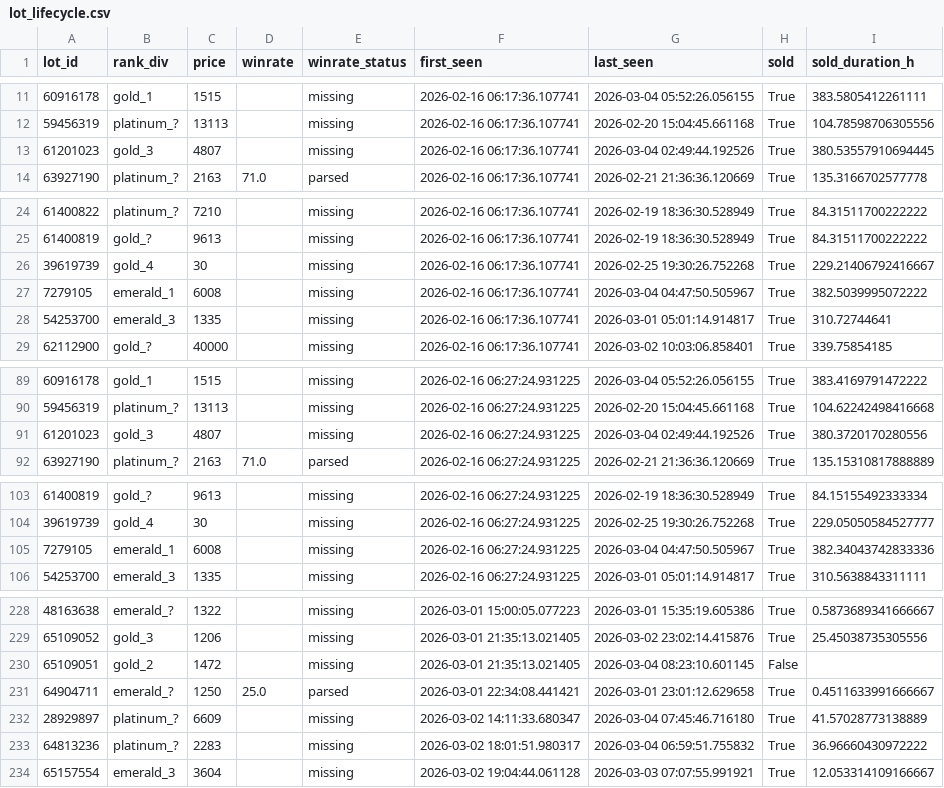
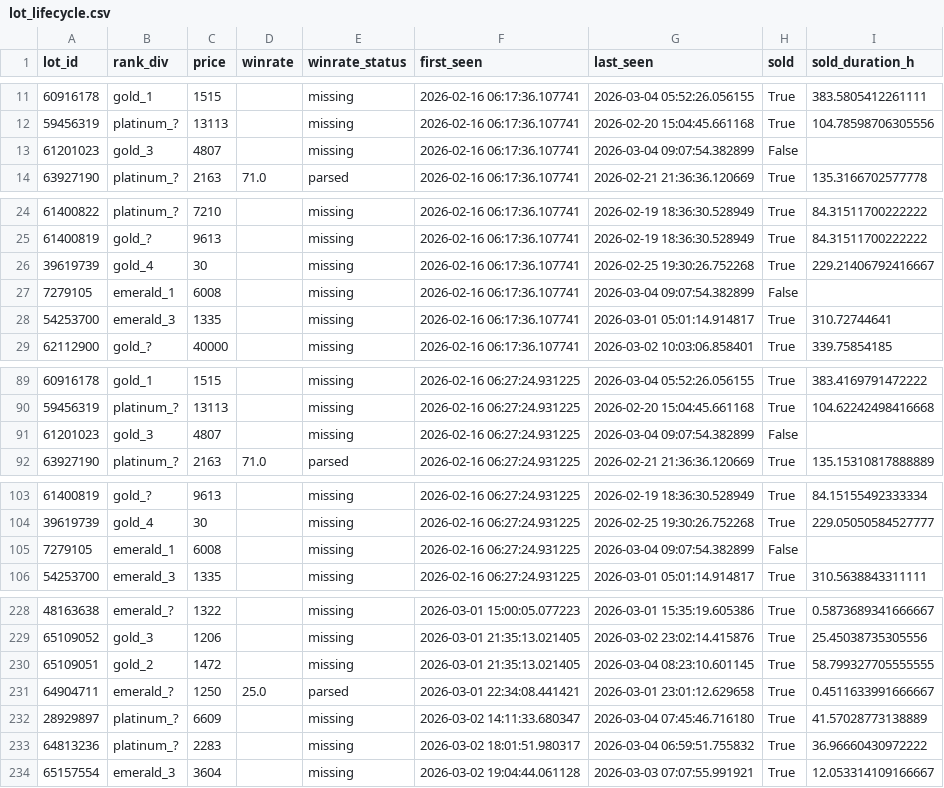
Before and after one commit to bel1k66/funpay-tracker, a CSV file: lot_lifecycle.csv, drawn as a sheet; only a part is shown, gaps mark what is left out; the diff covers the shown part only.

```diff
--- a/lot_lifecycle.csv
+++ b/lot_lifecycle.csv
@@ -12,3 +12,3 @@ lot_id,rank_div,price,winrate,winrate_status,first_seen,last_seen,sold,sold_dura
 59456319,platinum_?,13113,,missing,2026-02-16 06:17:36.107741,2026-02-20 15:04:45.661168,True,104.78598706305556
-61201023,gold_3,4807,,missing,2026-02-16 06:17:36.107741,2026-03-04 02:49:44.192526,True,380.53557910694445
+61201023,gold_3,4807,,missing,2026-02-16 06:17:36.107741,2026-03-04 09:07:54.382899,False,
 63927190,platinum_?,2163,71.0,parsed,2026-02-16 06:17:36.107741,2026-02-21 21:36:36.120669,True,135.3166702577778
@@ -26,3 +26,3 @@ lot_id,rank_div,price,winrate,winrate_status,first_seen,last_seen,sold,sold_dura
 39619739,gold_4,30,,missing,2026-02-16 06:17:36.107741,2026-02-25 19:30:26.752268,True,229.21406792416667
-7279105,emerald_1,6008,,missing,2026-02-16 06:17:36.107741,2026-03-04 04:47:50.505967,True,382.5039995072222
+7279105,emerald_1,6008,,missing,2026-02-16 06:17:36.107741,2026-03-04 09:07:54.382899,False,
 54253700,emerald_3,1335,,missing,2026-02-16 06:17:36.107741,2026-03-01 05:01:14.914817,True,310.72744641
@@ -90,3 +90,3 @@ lot_id,rank_div,price,winrate,winrate_status,first_seen,last_seen,sold,sold_dura
 59456319,platinum_?,13113,,missing,2026-02-16 06:27:24.931225,2026-02-20 15:04:45.661168,True,104.62242498416668
-61201023,gold_3,4807,,missing,2026-02-16 06:27:24.931225,2026-03-04 02:49:44.192526,True,380.3720170280556
+61201023,gold_3,4807,,missing,2026-02-16 06:27:24.931225,2026-03-04 09:07:54.382899,False,
 63927190,platinum_?,2163,71.0,parsed,2026-02-16 06:27:24.931225,2026-02-21 21:36:36.120669,True,135.15310817888889
@@ -104,3 +104,3 @@ lot_id,rank_div,price,winrate,winrate_status,first_seen,last_seen,sold,sold_dura
 39619739,gold_4,30,,missing,2026-02-16 06:27:24.931225,2026-02-25 19:30:26.752268,True,229.05050584527777
-7279105,emerald_1,6008,,missing,2026-02-16 06:27:24.931225,2026-03-04 04:47:50.505967,True,382.34043742833336
+7279105,emerald_1,6008,,missing,2026-02-16 06:27:24.931225,2026-03-04 09:07:54.382899,False,
 54253700,emerald_3,1335,,missing,2026-02-16 06:27:24.931225,2026-03-01 05:01:14.914817,True,310.5638843311111
@@ -229,3 +229,3 @@ lot_id,rank_div,price,winrate,winrate_status,first_seen,last_seen,sold,sold_dura
 65109052,gold_3,1206,,missing,2026-03-01 21:35:13.021405,2026-03-02 23:02:14.415876,True,25.45038735305556
-65109051,gold_2,1472,,missing,2026-03-01 21:35:13.021405,2026-03-04 08:23:10.601145,False,
+65109051,gold_2,1472,,missing,2026-03-01 21:35:13.021405,2026-03-04 08:23:10.601145,True,58.799327705555555
 64904711,emerald_?,1250,25.0,parsed,2026-03-01 22:34:08.441421,2026-03-01 23:01:12.629658,True,0.4511633991666667
```
Also changed, not shown: 26 edited cells elsewhere in this file.
